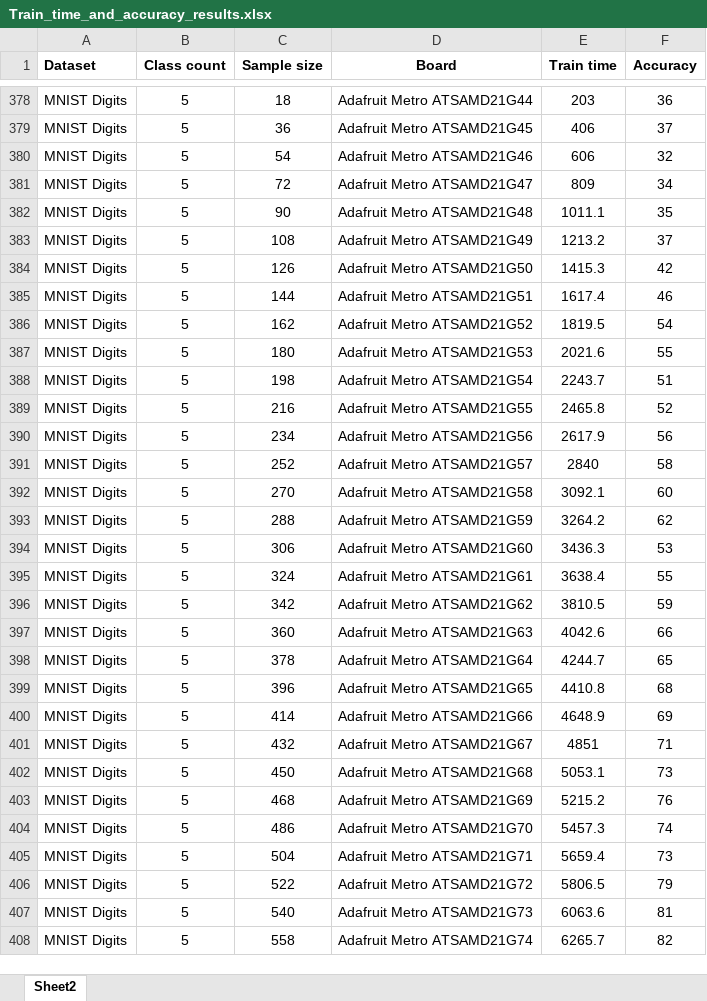
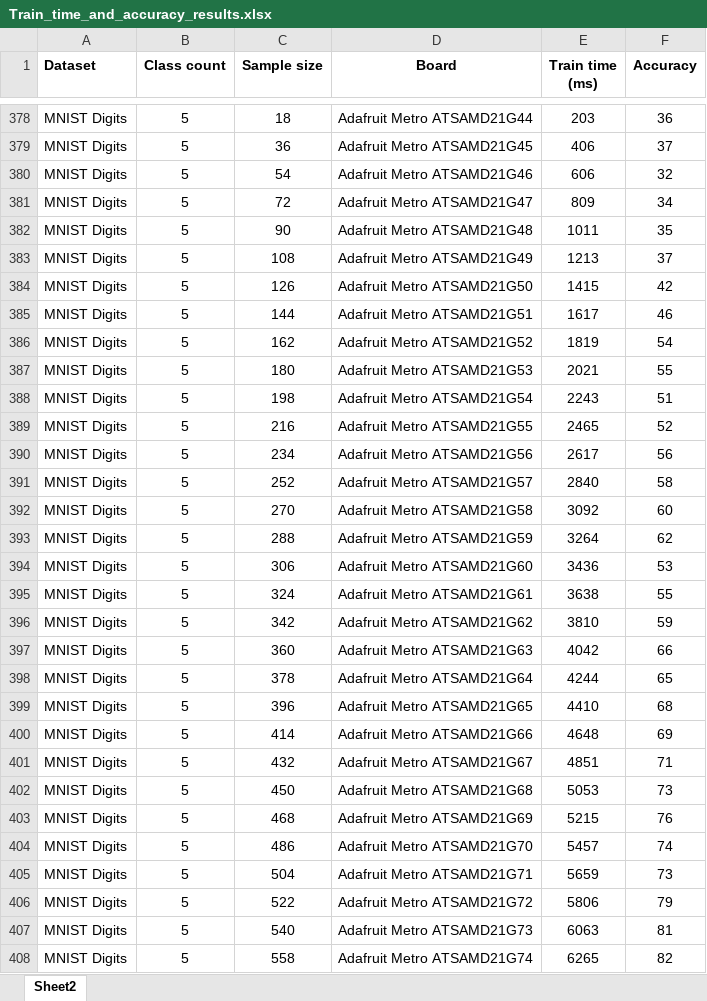
Before and after one commit to bharathsudharsan/Optimized-One-vs-One-Algorithm, an Excel workbook: Train_time_and_accuracy_results.xlsx, sheet Sheet2, drawn as a sheet; only a part is shown, gaps mark what is left out; values as stored, in another font and other column widths than the file's, no borders; the diff covers the shown part only; the diff names each change by its address in the sheet, - before the commit and + after, or states it on an @@ line.

```diff
--- a/Train_time_and_accuracy_results.xlsx (sheet Sheet2)
+++ b/Train_time_and_accuracy_results.xlsx (sheet Sheet2)
-E1: Train time
+E1: Train time (ms)
-E382 (Train time (ms)): 1011.1
+E382 (Train time (ms)): 1011
-E383 (Train time (ms)): 1213.2
+E383 (Train time (ms)): 1213
-E384 (Train time (ms)): 1415.3
+E384 (Train time (ms)): 1415
-E385 (Train time (ms)): 1617.4
+E385 (Train time (ms)): 1617
-E386 (Train time (ms)): 1819.5
+E386 (Train time (ms)): 1819
-E387 (Train time (ms)): 2021.6
+E387 (Train time (ms)): 2021
-E388 (Train time (ms)): 2243.7
+E388 (Train time (ms)): 2243
-E389 (Train time (ms)): 2465.8
+E389 (Train time (ms)): 2465
-E390 (Train time (ms)): 2617.9
+E390 (Train time (ms)): 2617
-E392 (Train time (ms)): 3092.1
+E392 (Train time (ms)): 3092
-E393 (Train time (ms)): 3264.2
+E393 (Train time (ms)): 3264
-E394 (Train time (ms)): 3436.3
+E394 (Train time (ms)): 3436
-E395 (Train time (ms)): 3638.4
+E395 (Train time (ms)): 3638
-E396 (Train time (ms)): 3810.5
+E396 (Train time (ms)): 3810
-E397 (Train time (ms)): 4042.6
+E397 (Train time (ms)): 4042
-E398 (Train time (ms)): 4244.7
+E398 (Train time (ms)): 4244
-E399 (Train time (ms)): 4410.8
+E399 (Train time (ms)): 4410
-E400 (Train time (ms)): 4648.9
+E400 (Train time (ms)): 4648
-E402 (Train time (ms)): 5053.1
+E402 (Train time (ms)): 5053
-E403 (Train time (ms)): 5215.2
+E403 (Train time (ms)): 5215
-E404 (Train time (ms)): 5457.3
+E404 (Train time (ms)): 5457
-E405 (Train time (ms)): 5659.4
+E405 (Train time (ms)): 5659
-E406 (Train time (ms)): 5806.5
+E406 (Train time (ms)): 5806
-E407 (Train time (ms)): 6063.6
+E407 (Train time (ms)): 6063
-E408 (Train time (ms)): 6265.7
+E408 (Train time (ms)): 6265
```
Also changed, not shown: 250 edited cells and cell formats elsewhere in this sheet, Inference_time_results.xlsx.
